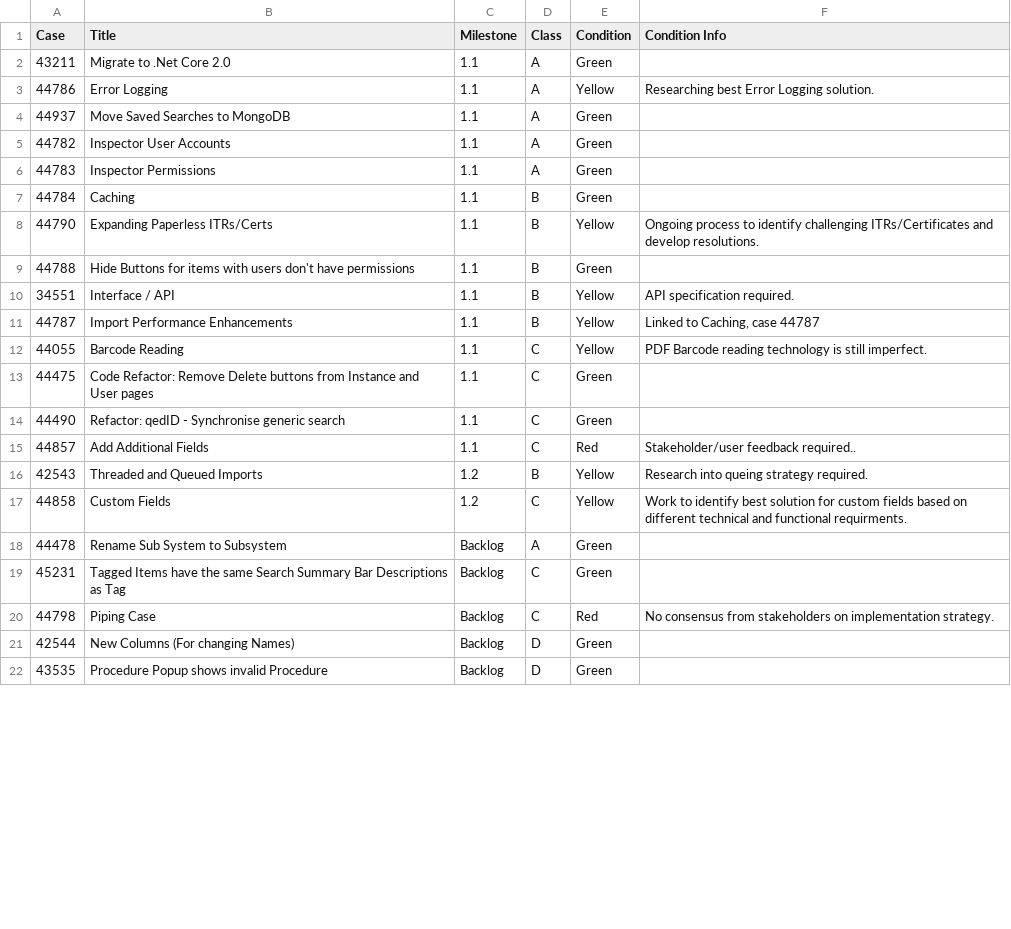
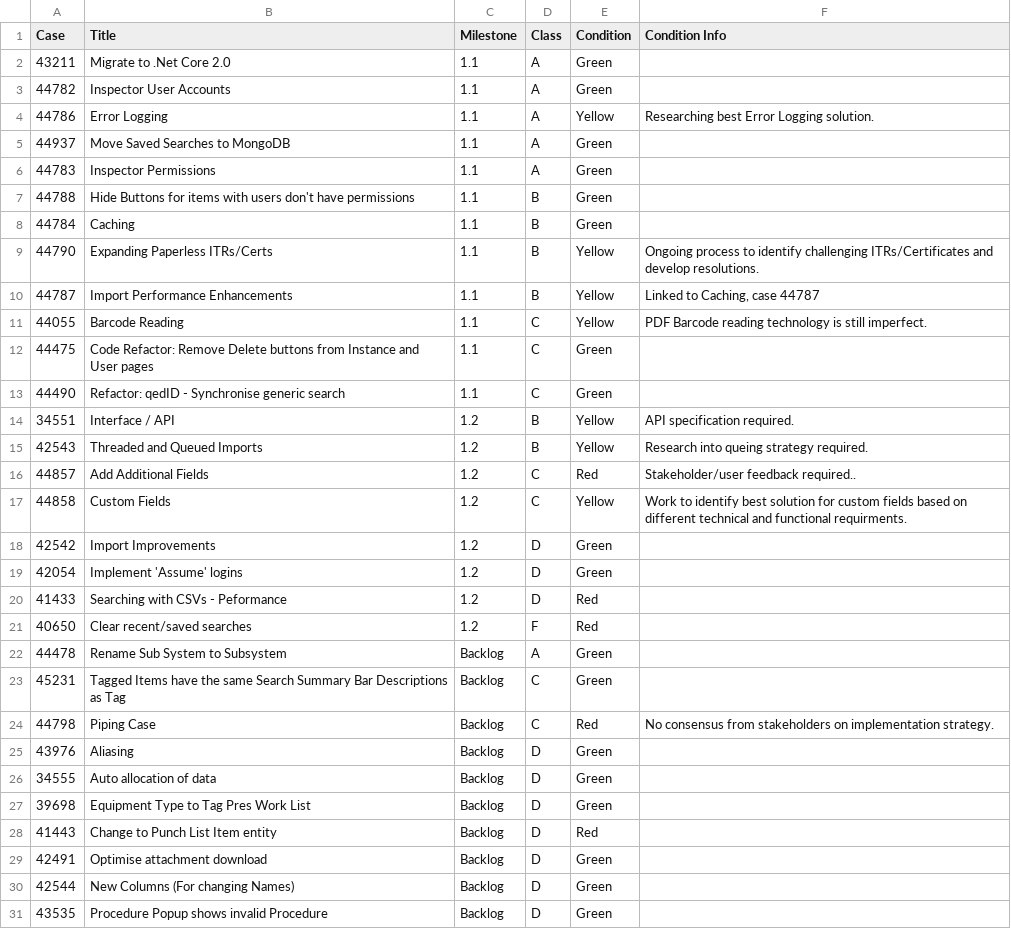
Before and after one commit to GoTechnology/GoTechnology.github.io, a CSV file: src/Filter.csv, drawn as a sheet; only a part is shown; the diff covers the shown part only.

```diff
--- a/src/Filter.csv
+++ b/src/Filter.csv
@@ -2,10 +2,9 @@
 43211,"Migrate to .Net Core 2.0","1.1","A","Green",
+44782,"Inspector User Accounts","1.1","A","Green",
 44786,"Error Logging","1.1","A","Yellow","Researching best Error Logging solution."
 44937,"Move Saved Searches to MongoDB","1.1","A","Green",
-44782,"Inspector User Accounts","1.1","A","Green",
 44783,"Inspector Permissions","1.1","A","Green",
+44788,"Hide Buttons for items with users don't have permissions","1.1","B","Green",
 44784,"Caching","1.1","B","Green",
 44790,"Expanding Paperless ITRs/Certs","1.1","B","Yellow","Ongoing process to identify challenging ITRs/Certificates and develop resolutions."
-44788,"Hide Buttons for items with users don't have permissions","1.1","B","Green",
-34551,"Interface / API","1.1","B","Yellow","API specification required."
 44787,"Import Performance Enhancements","1.1","B","Yellow","Linked to Caching, case 44787"
@@ -14,5 +13,10 @@
 44490,"Refactor: qedID - Synchronise generic search ","1.1","C","Green",
-44857,"Add Additional Fields","1.1","C","Red","Stakeholder/user feedback required.."
+34551,"Interface / API","1.2","B","Yellow","API specification required."
 42543,"Threaded and Queued Imports","1.2","B","Yellow","Research into queing strategy required."
+44857,"Add Additional Fields","1.2","C","Red","Stakeholder/user feedback required.."
 44858,"Custom Fields","1.2","C","Yellow","Work to identify best solution for custom fields based on different technical and functional requirments."
+42542,"Import Improvements","1.2","D","Green",
+42054,"Implement 'Assume' logins","1.2","D","Green",
+41433,"Searching with CSVs - Peformance","1.2","D","Red",
+40650,"Clear recent/saved searches","1.2","F","Red",
 44478,"Rename Sub System to Subsystem","Backlog","A","Green",
@@ -20,2 +24,7 @@
 44798,"Piping Case","Backlog","C","Red","No consensus from stakeholders on implementation strategy."
+43976,"Aliasing ","Backlog","D","Green",
+34555,"Auto allocation of data","Backlog","D","Green",
+39698,"Equipment Type to Tag Pres Work List","Backlog","D","Green",
+41443,"Change to Punch List Item entity","Backlog","D","Red",
+42491,"Optimise attachment download","Backlog","D","Green",
 42544,"New Columns (For changing Names)","Backlog","D","Green",
```
Also changed, not shown: 2 added rows, 5 removed rows and 4 moved rows elsewhere in this file, 3 other files.
